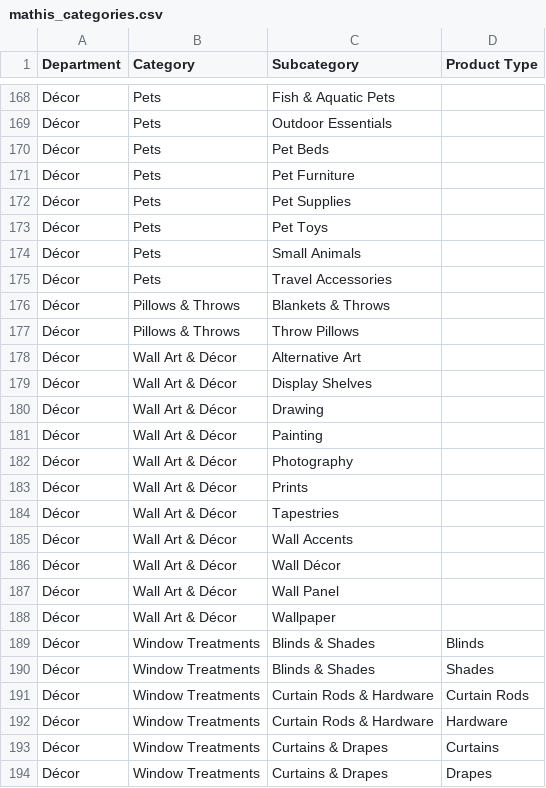
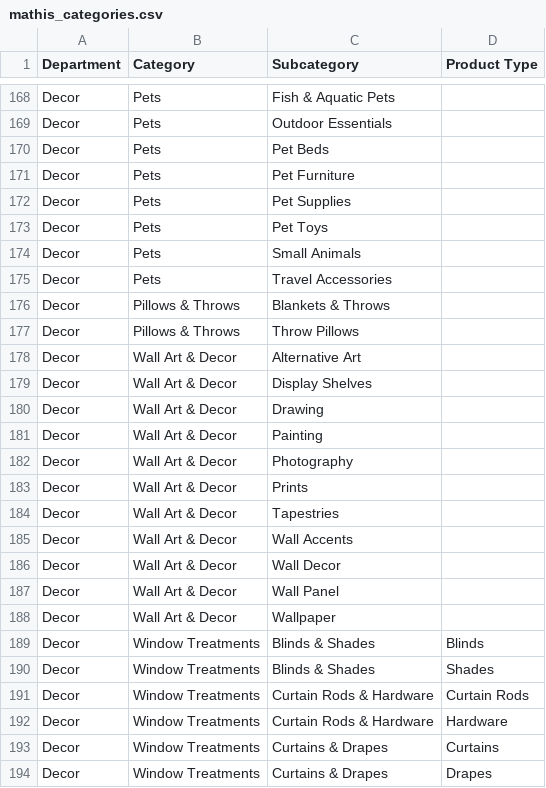
Before and after one commit to 236170316142-hehe/mercato, a CSV file: src/lib/ai/data/mathis_categories.csv, drawn as a sheet; only a part is shown, gaps mark what is left out; the diff covers the shown part only; the diff names each change by its address in the sheet, - before the commit and + after, or states it on an @@ line.

Commit message:
updated category and amz best pick ASIN

```diff
--- a/src/lib/ai/data/mathis_categories.csv
+++ b/src/lib/ai/data/mathis_categories.csv
-A168:A194 (Department): Décor
+A168:A194 (Department): Decor
-B178:B188 (Category): Wall Art & Décor
+B178:B188 (Category): Wall Art & Decor
-C186 (Subcategory): Wall Décor
+C186 (Subcategory): Wall Decor
```
Also changed, not shown: 98 edited cells elsewhere in this file, 7 other files.
